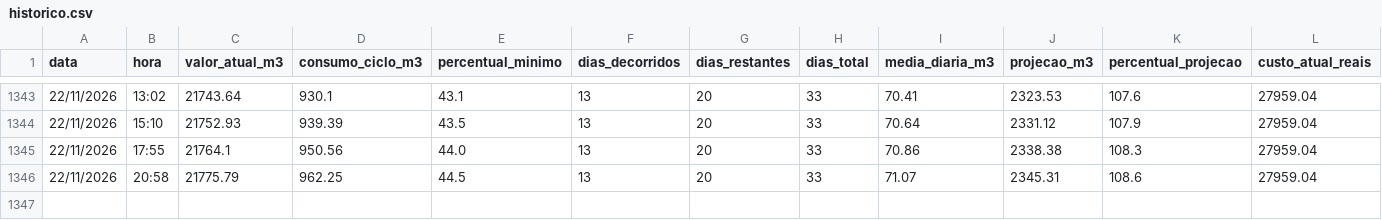
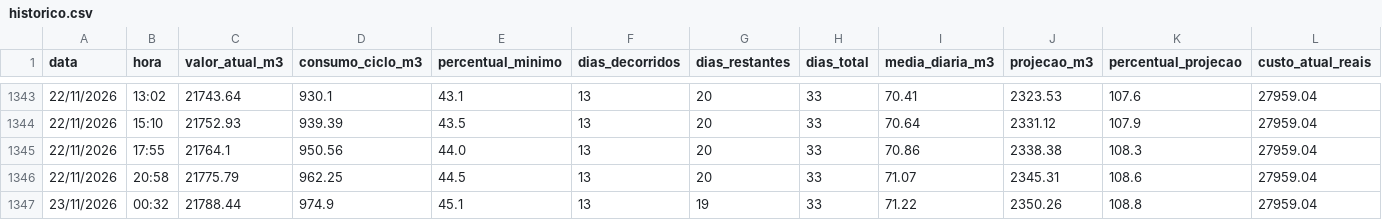
Before and after one commit to victormdpd/hidrometro-messina, a CSV file: dados/historico.csv, drawn as a sheet; only a part is shown, gaps mark what is left out; rows hold the shown columns only; the diff names each change by its address in the sheet, - before the commit and + after, or states it on an @@ line.

Commit message:
Leitura automática - 23/11/2026 00:32

```diff
--- a/dados/historico.csv
+++ b/dados/historico.csv
+row 1347: 23/11/2026 | 00:32 | 21788.44 | 974.9 | 45.1 | 13 | 19 | 33 | 71.22 | 2350.26 | 108.8 | 27959.04
```
Also changed, not shown: 1 other file.
